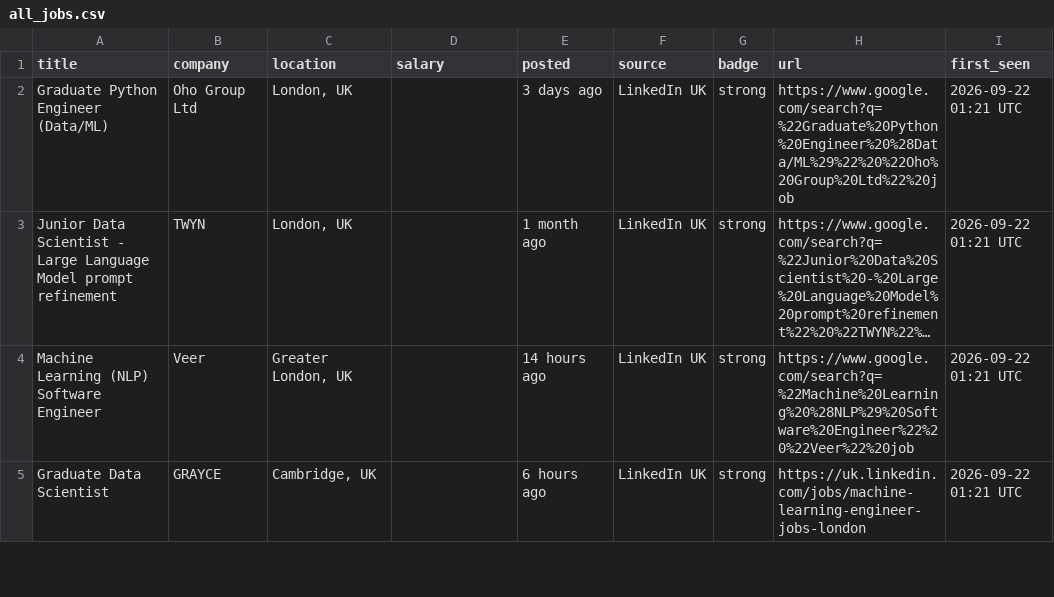
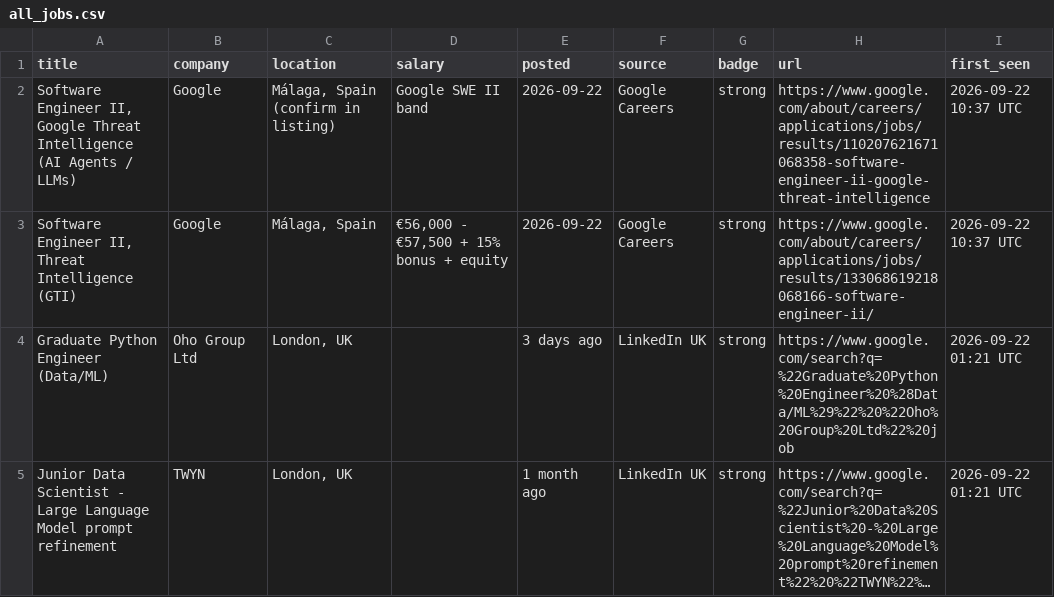
Before and after one commit to HammadBullah/prompt-coaching, a CSV file: job-feed/data/all_jobs.csv, drawn as a sheet; only a part is shown; the shorter side is filled out with more unchanged rows; long unchanged cells end in ….

Commit message:
job-feed: add Google SWE II GTI roles (direct apply links)
Co-authored-by: arena-agent <297053741+arena-agent@users.noreply.github.com>

```diff
--- a/job-feed/data/all_jobs.csv
+++ b/job-feed/data/all_jobs.csv
@@ -1,2 +1,4 @@
 title,company,location,salary,posted,source,badge,url,first_seen
+"Software Engineer II, Google Threat Intelligence (AI Agents / LLMs)",Google,"Málaga, Spain (confirm in listing)",Google SWE II band,2026-09-22,Google Careers,strong,https://www.google.com/about/careers/applications/jobs/results/110207621671068358-software-engineer-ii-google-threat-intelligence,2026-09-22 10:37 UTC
+"Software Engineer II, Threat Intelligence (GTI)",Google,"Málaga, Spain","€56,000 - €57,500 + 15% bonus + equity",2026-09-22,Google Careers,strong,https://www.google.com/about/careers/applications/jobs/results/133068619218068166-software-engineer-ii/,2026-09-22 10:37 UTC
 Graduate Python Engineer (Data/ML),Oho Group Ltd,"London, UK",,3 days ago,LinkedIn UK,strong,https://www.google.com/search?q=%22Graduate%20Python%20Engineer%20%28Data/ML%29%22%20%22Oho%20Group%20Ltd%22%20job,2026-09-22 01:21 UTC
```
Also changed, not shown: 4 other files.
